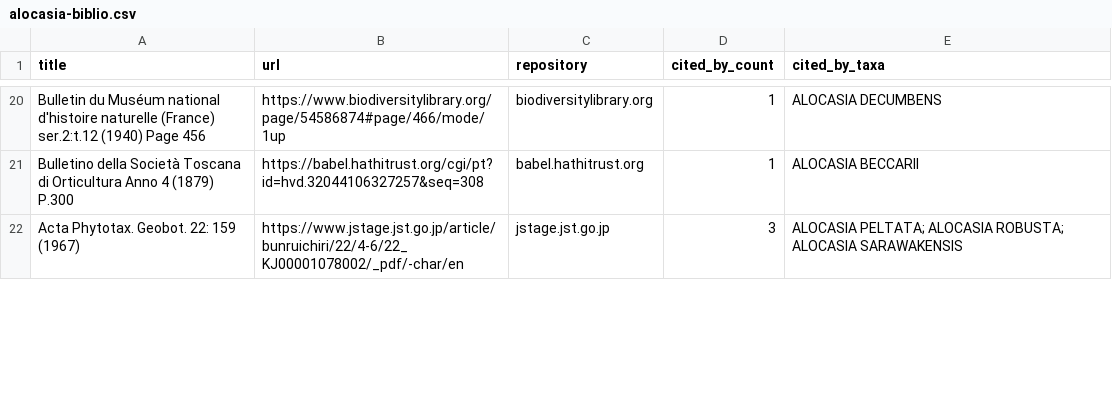
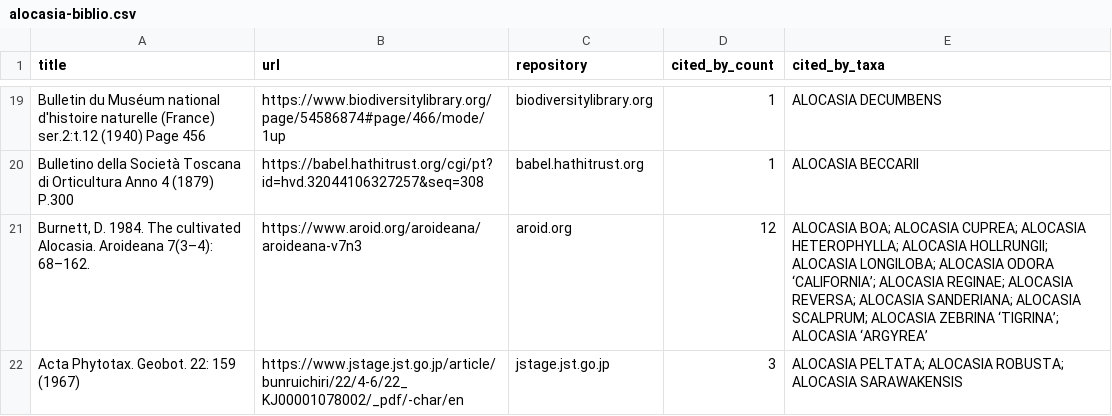
Before and after one commit to wainblatrobert/Aroidpedia, a CSV file: docs/alocasia-biblio.csv, drawn as a sheet; only a part is shown, gaps mark what is left out; the diff covers the shown part only; the diff names each change by its address in the sheet, - before the commit and + after, or states it on an @@ line.

```diff
--- a/docs/alocasia-biblio.csv
+++ b/docs/alocasia-biblio.csv
+row 21: Burnett, D. 1984. The cultivated Alocasia. Aroideana 7(3–4): 68–162. | https://www.aroid.org/aroideana/aroideana-v7n3 | aroid.org | 12 | ALOCASIA BOA; ALOCASIA CUPREA; ALOCASIA HETEROPHYLLA; ALOCASIA HOLLRUNGII; ALOCASIA LONGILOBA; ALOCASIA ODORA ‘CALIFORNIA’; ALOCASIA REGINAE; ALOCASIA REVERSA; ALOCASIA SANDERIANA; ALOCASIA SCALPRUM; ALOCASIA ZEBRINA ‘TIGRINA’; ALOCASIA ‘ARGYREA’
```
Also changed, not shown: 8 added rows and 3 removed rows elsewhere in this file, docs/amorphophallus-biblio.csv, 5 other files.
